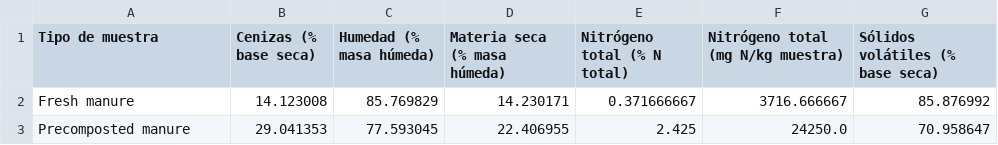
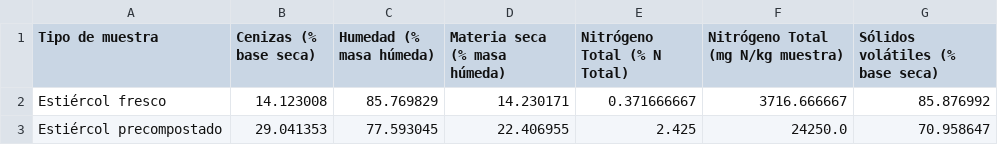
Before and after one commit to Mateo0098/LCA_IPCC_MANURE_TURRIALBA_UCR, a CSV file: outputs/tablas_tesis/tablas_word/apendice_D_caracterizacion_muestras_word.csv, drawn as a sheet.

```diff
--- a/outputs/tablas_tesis/tablas_word/apendice_D_caracterizacion_muestras_word.csv
+++ b/outputs/tablas_tesis/tablas_word/apendice_D_caracterizacion_muestras_word.csv
@@ -1,3 +1,3 @@
-Tipo de muestra,Cenizas (% base seca),Humedad (% masa húmeda),Materia seca (% masa húmeda),Nitrógeno total (% N total),Nitrógeno total (mg N/kg muestra),Sólidos volátiles (% base seca)
-Fresh manure,14.123008,85.769829,14.230171,0.371666667,3716.666667,85.876992
-Precomposted manure,29.041353,77.593045,22.406955,2.425,24250.0,70.958647
+Tipo de muestra,Cenizas (% base seca),Humedad (% masa húmeda),Materia seca (% masa húmeda),Nitrógeno Total (% N Total),Nitrógeno Total (mg N/kg muestra),Sólidos volátiles (% base seca)
+Estiércol fresco,14.123008,85.769829,14.230171,0.371666667,3716.666667,85.876992
+Estiércol precompostado,29.041353,77.593045,22.406955,2.425,24250.0,70.958647
```
Also changed, not shown: outputs/tablas_tesis/tablas_word/apendice_E_flujos_icv_word.csv, outputs/tablas_tesis/tablas_word/apendice_F_parametros_modelo_word.csv, 41 other files.
